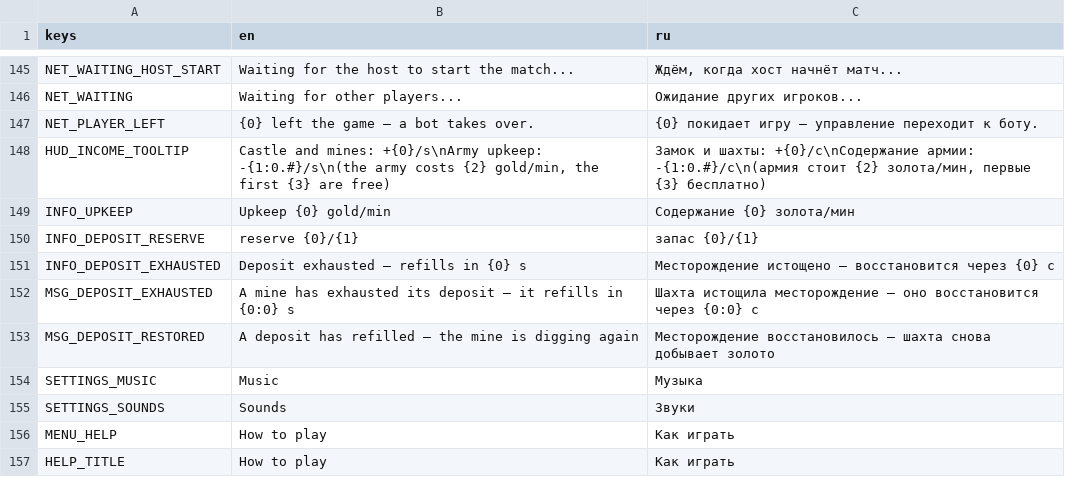
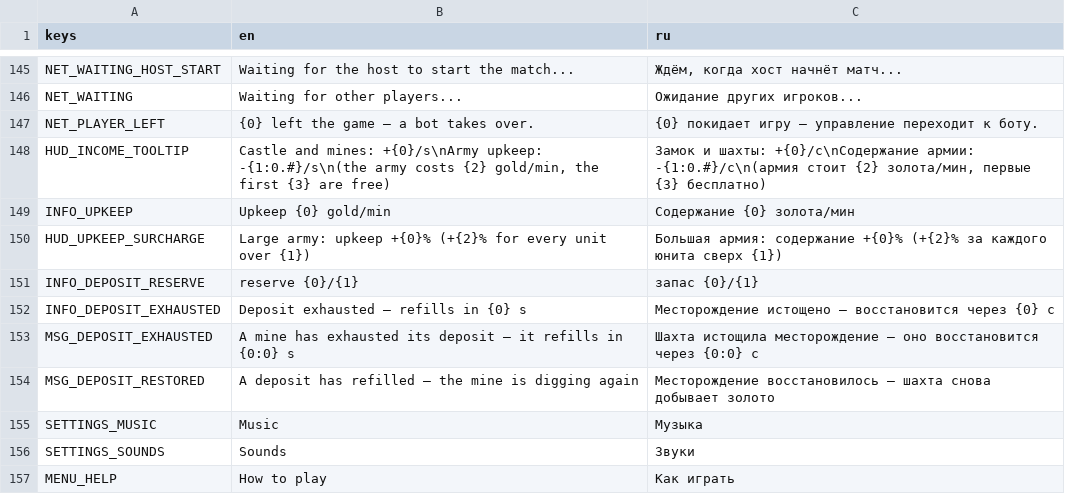
Before and after one commit to BulatRuslanovich/crownwar, a CSV file: Translations/strings.csv, drawn as a sheet; only a part is shown, gaps mark what is left out; the shorter side is filled out with more unchanged rows; the diff covers the shown part only; the diff names each change by its address in the sheet, - before the commit and + after, or states it on an @@ line.

Commit message:
feat: Introduce upkeep surcharge mechanics and mine raiding
- Added upkeep surcharge that increases army upkeep by a percentage for every unit over a specified threshold.
- Implemented mine raiding mechanics allowing players to carry off a percentage of gold left in enemy mines upon destruction.
- Updated game rules to include new parameters for upkeep surcharge and mine raid percentage.
- Adjusted faction and simulation logic to account for new upkeep calculations and raiding effects.
- Enhanced UI to reflect changes in upkeep and added tooltips for better player understanding.
- Added tests to verify the correct implementation of the new mechanics.

```diff
--- a/Translations/strings.csv
+++ b/Translations/strings.csv
+row 150: HUD_UPKEEP_SURCHARGE | Large army: upkeep +{0}% (+{2}% for every unit over {1}) | Большая армия: содержание +{0}% (+{2}% за каждого юнита сверх {1})
```
Also changed, not shown: 2 edited cells elsewhere in this file, 11 other files.
